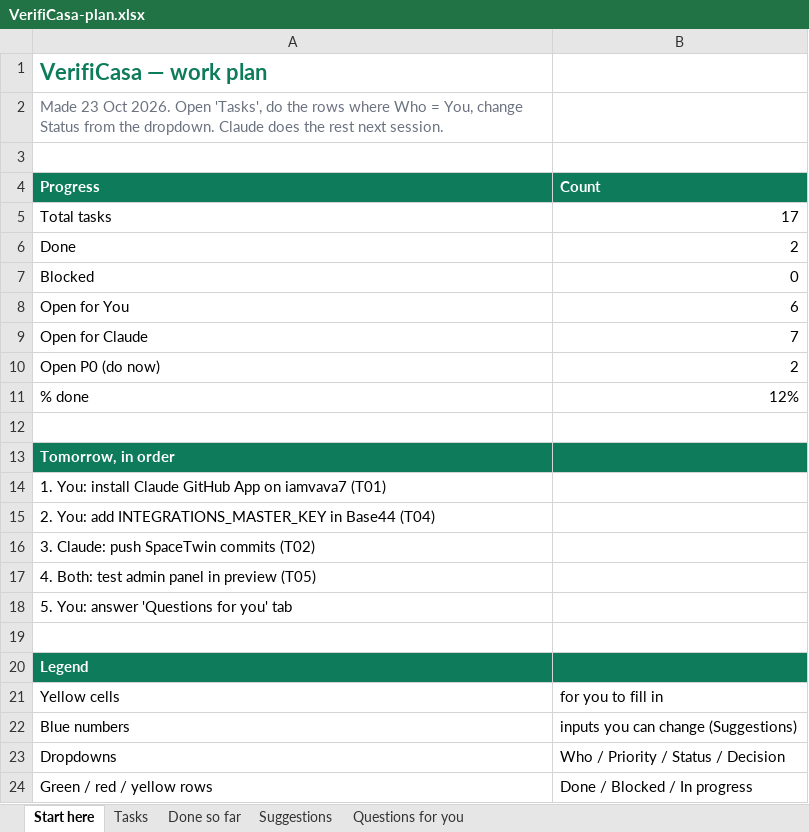
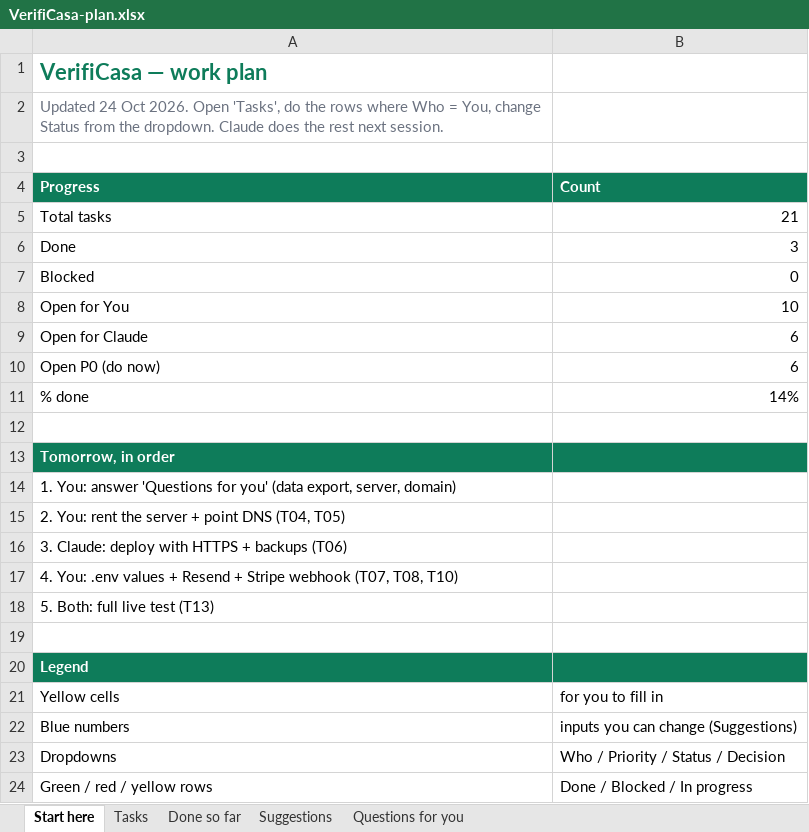
Before and after one commit to iamvava7/yes, an Excel workbook: docs/VerifiCasa-plan.xlsx, sheet Start here, drawn as a sheet; only a part is shown; values as stored, in another font and other column widths than the file's, no borders; the diff names each change by its address in the sheet, - before the commit and + after, or states it on an @@ line.

```diff
--- a/docs/VerifiCasa-plan.xlsx (sheet Start here)
+++ b/docs/VerifiCasa-plan.xlsx (sheet Start here)
-A2 (Progress): Made 23 Oct 2026.…
+A2 (Progress): Updated 24 Oct 2026.…
-B5 (Count): 17
+B5 (Count): 21
-B6 (Count): 2
+B6 (Count): 3
-B8 (Count): 6
+B8 (Count): 10
-B9 (Count): 7
+B9 (Count): 6
-B10 (Count): 2
+B10 (Count): 6
-B11 (Count): 12%
+B11 (Count): 14%
-A14 (Progress): 1. You: install Claude GitHub App on iamvava7 (T01)
+A14 (Progress): 1. You: answer 'Questions for you' (data export, server, domain)
-A15 (Progress): 2. You: add INTEGRATIONS_MASTER_KEY in Base44 (T04)
+A15 (Progress): 2. You: rent the server + point DNS (T04, T05)
-A16 (Progress): 3. Claude: push SpaceTwin commits (T02)
+A16 (Progress): 3. Claude: deploy with HTTPS + backups (T06)
-A17 (Progress): 4. Both: test admin panel in preview (T05)
+A17 (Progress): 4. You: .env values + Resend + Stripe webhook (T07, T08, T10)
-A18 (Progress): 5. You: answer 'Questions for you' tab
+A18 (Progress): 5. Both: full live test (T13)
```
Also changed, not shown: sheet Tasks, sheet Done so far, sheet Questions for you, formulas that keep their value.
